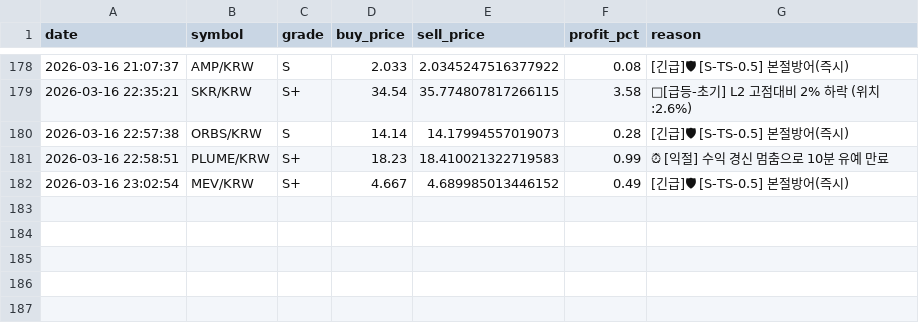
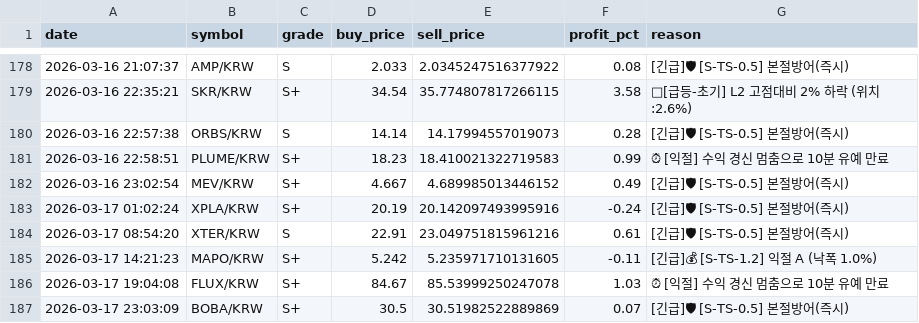
Before and after one commit to hoonie86/my_coin_trader, a CSV file: trades/trade_history.csv, drawn as a sheet; only a part is shown, gaps mark what is left out; the diff names each change by its address in the sheet, - before the commit and + after, or states it on an @@ line.

```diff
--- a/trades/trade_history.csv
+++ b/trades/trade_history.csv
+row 183: 2026-03-17 01:02:24 | XPLA/KRW | S+ | 20.19 | 20.142097493995916 | -0.24 | [긴급]🛡 [S-TS-0.5] 본절방어(즉시)
+row 184: 2026-03-17 08:54:20 | XTER/KRW | S | 22.91 | 23.049751815961216 | 0.61 | [긴급]🛡 [S-TS-0.5] 본절방어(즉시)
+row 185: 2026-03-17 14:21:23 | MAPO/KRW | S+ | 5.242 | 5.235971710131605 | -0.11 | [긴급]💰 [S-TS-1.2] 익절 A (낙폭 1.0%)
+row 186: 2026-03-17 19:04:08 | FLUX/KRW | S+ | 84.67 | 85.53999250247078 | 1.03 | ⏰ [익절] 수익 경신 멈춤으로 10분 유예 만료
+row 187: 2026-03-17 23:03:09 | BOBA/KRW | S+ | 30.5 | 30.51982522889869 | 0.07 | [긴급]🛡 [S-TS-0.5] 본절방어(즉시)
```
Also changed, not shown: 5 other files.
